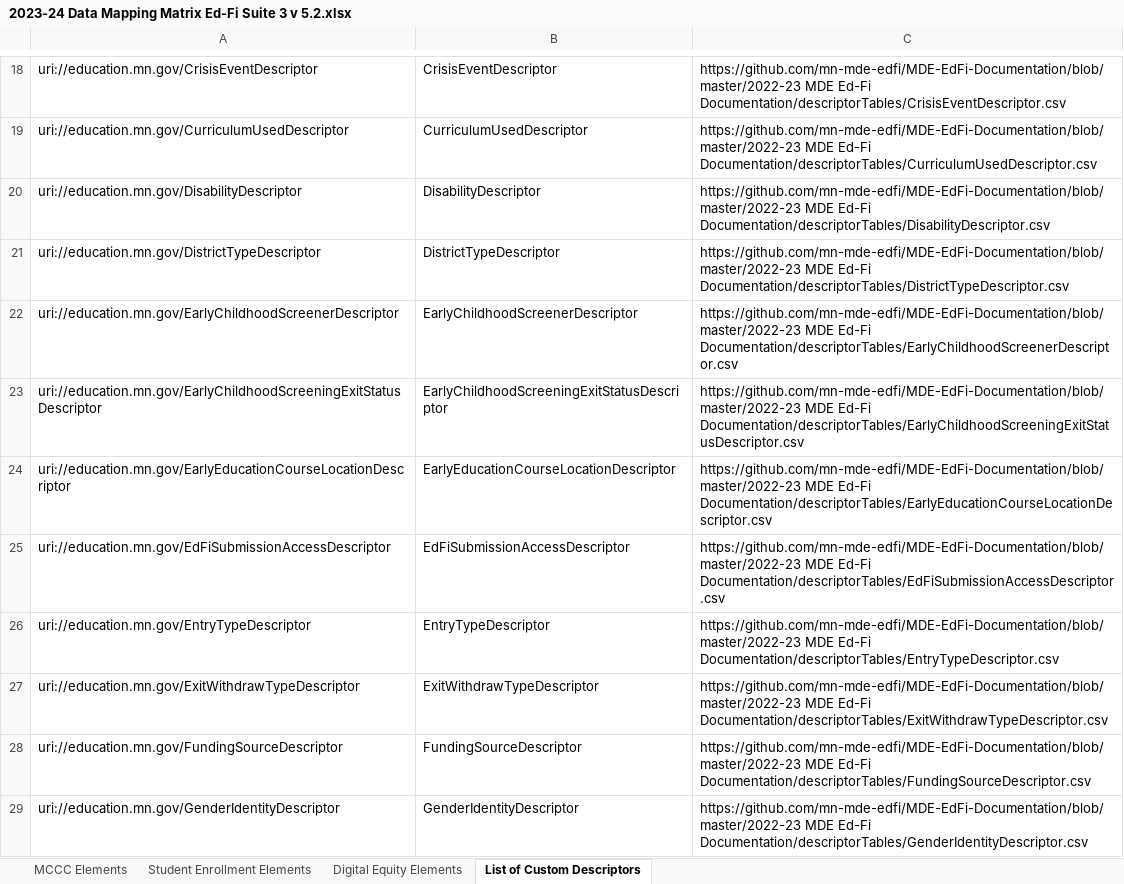
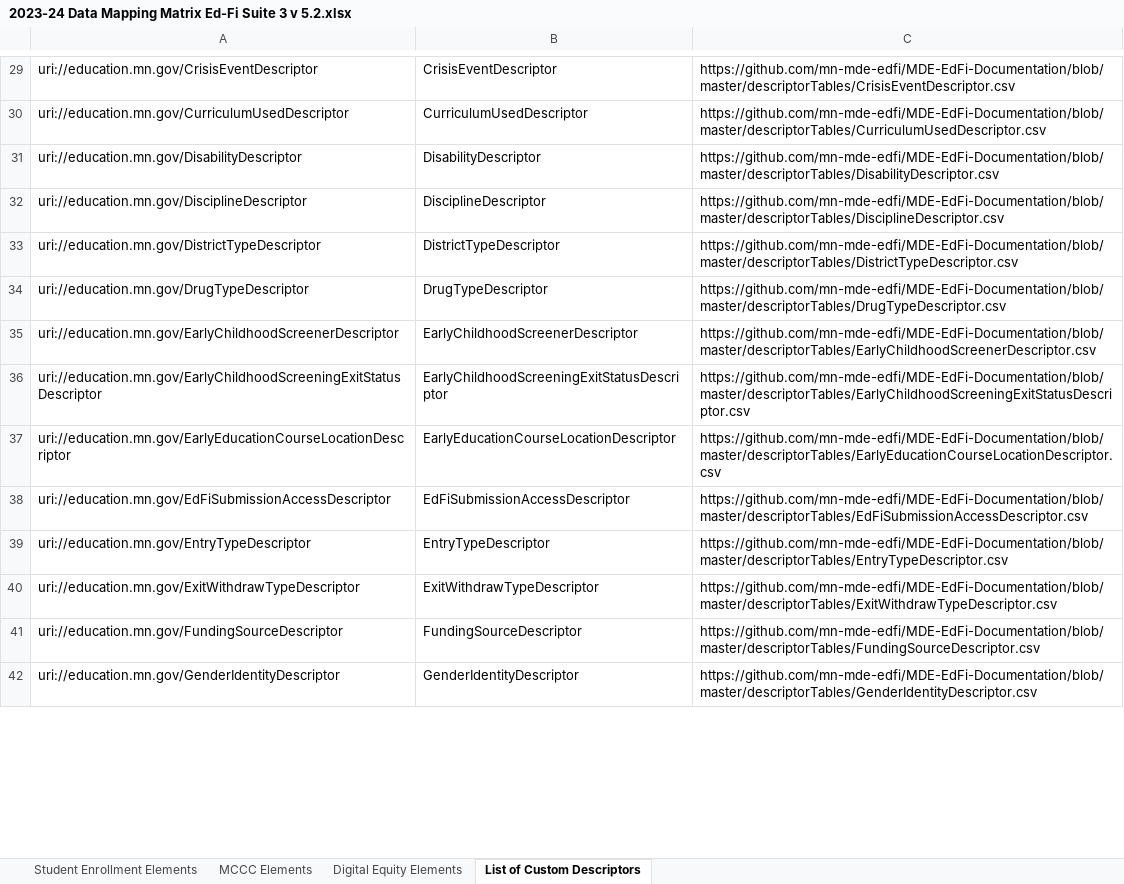
Before and after one commit to mn-mde-edfi/MDE-EdFi-Documentation, an Excel workbook: 2023-24 MDE Ed-Fi Documentation/2023-24 Data Mapping Matrix Ed-Fi Suite 3 v 5.2.xlsx, sheet List of Custom Descriptors, drawn as a sheet; only a part is shown, gaps mark what is left out; values as stored, in another font and other column widths than the file's, no borders; table styles not drawn; addresses are those after the commit; the diff covers the shown part only; the diff names each change by its address in the sheet, - before the commit and + after, or states it on an @@ line.

```diff
--- a/2023-24 MDE Ed-Fi Documentation/2023-24 Data Mapping Matrix Ed-Fi Suite 3 v 5.2.xlsx (sheet List of Custom Descriptors)
+++ b/2023-24 MDE Ed-Fi Documentation/2023-24 Data Mapping Matrix Ed-Fi Suite 3 v 5.2.xlsx (sheet List of Custom Descriptors)
@@ sheet tab order changed: Student Enrollment Elements | MCCC Elements | Digital Equity Elements | List of Custom Descriptors @@
-C29: https://github.com/mn-mde-edfi/MDE-EdFi-Documentation/blob/master/2022-23 MDE Ed-Fi Documentation/descriptorTables/CrisisEventDescriptor.csv
+C29: https://github.com/mn-mde-edfi/MDE-EdFi-Documentation/blob/master/descriptorTables/CrisisEventDescriptor.csv
-C30: https://github.com/mn-mde-edfi/MDE-EdFi-Documentation/blob/master/2022-23 MDE Ed-Fi Documentation/descriptorTables/CurriculumUsedDescriptor.csv
+C30: https://github.com/mn-mde-edfi/MDE-EdFi-Documentation/blob/master/descriptorTables/CurriculumUsedDescriptor.csv
-C31: https://github.com/mn-mde-edfi/MDE-EdFi-Documentation/blob/master/2022-23 MDE Ed-Fi Documentation/descriptorTables/DisabilityDescriptor.csv
+C31: https://github.com/mn-mde-edfi/MDE-EdFi-Documentation/blob/master/descriptorTables/DisabilityDescriptor.csv
+row 32: uri://education.mn.gov/DisciplineDescriptor | DisciplineDescriptor | https://github.com/mn-mde-edfi/MDE-EdFi-Documentation/blob/master/descriptorTables/DisciplineDescriptor.csv
-C33: https://github.com/mn-mde-edfi/MDE-EdFi-Documentation/blob/master/2022-23 MDE Ed-Fi Documentation/descriptorTables/DistrictTypeDescriptor.csv
+C33: https://github.com/mn-mde-edfi/MDE-EdFi-Documentation/blob/master/descriptorTables/DistrictTypeDescriptor.csv
+row 34: uri://education.mn.gov/DrugTypeDescriptor | DrugTypeDescriptor | https://github.com/mn-mde-edfi/MDE-EdFi-Documentation/blob/master/descriptorTables/DrugTypeDescriptor.csv
-C35: https://github.com/mn-mde-edfi/MDE-EdFi-Documentation/blob/master/2022-23 MDE Ed-Fi Documentation/descriptorTables/EarlyChildhoodScreenerDescriptor.csv
+C35: https://github.com/mn-mde-edfi/MDE-EdFi-Documentation/blob/master/descriptorTables/EarlyChildhoodScreenerDescriptor.csv
-C36: https://github.com/mn-mde-edfi/MDE-EdFi-Documentation/blob/master/2022-23 MDE Ed-Fi Documentation/descriptorTables/EarlyChildhoodScreeningExitStatusDescriptor.csv
+C36: https://github.com/mn-mde-edfi/MDE-EdFi-Documentation/blob/master/descriptorTables/EarlyChildhoodScreeningExitStatusDescriptor.csv
-C37: https://github.com/mn-mde-edfi/MDE-EdFi-Documentation/blob/master/2022-23 MDE Ed-Fi Documentation/descriptorTables/EarlyEducationCourseLocationDescriptor.csv
+C37: https://github.com/mn-mde-edfi/MDE-EdFi-Documentation/blob/master/descriptorTables/EarlyEducationCourseLocationDescriptor.csv
-C38: https://github.com/mn-mde-edfi/MDE-EdFi-Documentation/blob/master/2022-23 MDE Ed-Fi Documentation/descriptorTables/EdFiSubmissionAccessDescriptor.csv
+C38: https://github.com/mn-mde-edfi/MDE-EdFi-Documentation/blob/master/descriptorTables/EdFiSubmissionAccessDescriptor.csv
-C39: https://github.com/mn-mde-edfi/MDE-EdFi-Documentation/blob/master/2022-23 MDE Ed-Fi Documentation/descriptorTables/EntryTypeDescriptor.csv
+C39: https://github.com/mn-mde-edfi/MDE-EdFi-Documentation/blob/master/descriptorTables/EntryTypeDescriptor.csv
-C40: https://github.com/mn-mde-edfi/MDE-EdFi-Documentation/blob/master/2022-23 MDE Ed-Fi Documentation/descriptorTables/ExitWithdrawTypeDescriptor.csv
+C40: https://github.com/mn-mde-edfi/MDE-EdFi-Documentation/blob/master/descriptorTables/ExitWithdrawTypeDescriptor.csv
-C41: https://github.com/mn-mde-edfi/MDE-EdFi-Documentation/blob/master/2022-23 MDE Ed-Fi Documentation/descriptorTables/FundingSourceDescriptor.csv
+C41: https://github.com/mn-mde-edfi/MDE-EdFi-Documentation/blob/master/descriptorTables/FundingSourceDescriptor.csv
-C42: https://github.com/mn-mde-edfi/MDE-EdFi-Documentation/blob/master/2022-23 MDE Ed-Fi Documentation/descriptorTables/GenderIdentityDescriptor.csv
+C42: https://github.com/mn-mde-edfi/MDE-EdFi-Documentation/blob/master/descriptorTables/GenderIdentityDescriptor.csv
```
Also changed, not shown: 25 added rows, 1 removed row and 60 edited cells elsewhere in this sheet, sheet Student Enrollment Elements.
